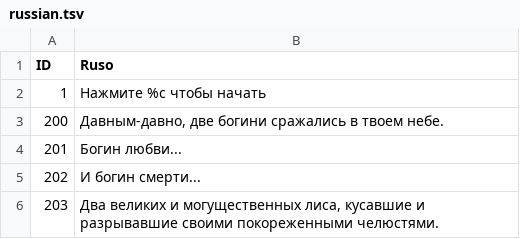
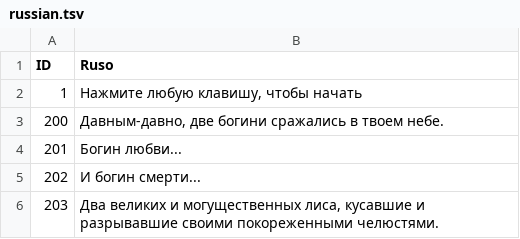
Before and after one commit to SelfSpectrum/DanseMacrab, a TSV file: resources/text/russian.tsv, drawn as a sheet; only a part is shown.

Commit message:
Text messages are almost done! almost

```diff
--- a/resources/text/russian.tsv
+++ b/resources/text/russian.tsv
@@ -1,3 +1,3 @@
 ID	Ruso
-1	Нажмите %c чтобы начать
+1	Нажмите любую клавишу, чтобы начать
 200	Давным-давно, две богини сражались в твоем небе.
```
Also changed, not shown: resources/text/english.tsv, resources/text/spanish.tsv, 6 other files.
